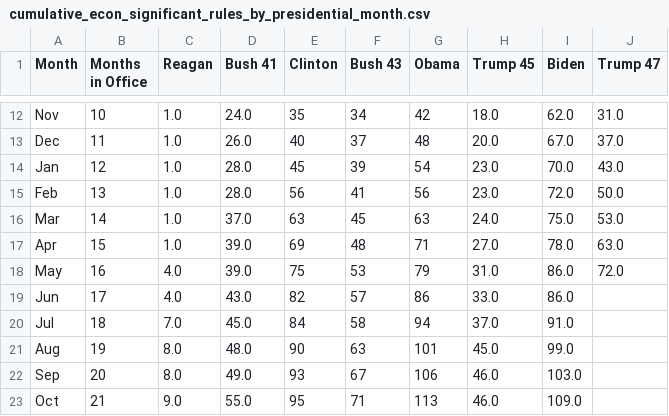
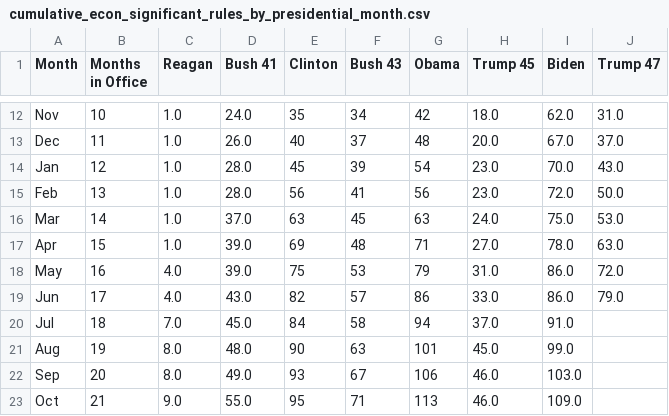
Before and after one commit to regulatorystudies/Reg-Stats, a CSV file: data/cumulative_es_rules/cumulative_econ_significant_rules_by_presidential_month.csv, drawn as a sheet; only a part is shown, gaps mark what is left out.

Commit message:
ces rules data

```diff
--- a/data/cumulative_es_rules/cumulative_econ_significant_rules_by_presidential_month.csv
+++ b/data/cumulative_es_rules/cumulative_econ_significant_rules_by_presidential_month.csv
@@ -18,3 +18,3 @@ Apr,15,1.0,39.0,69,48,71,27.0,78.0,63.0
 May,16,4.0,39.0,75,53,79,31.0,86.0,72.0
-Jun,17,4.0,43.0,82,57,86,33.0,86.0,
+Jun,17,4.0,43.0,82,57,86,33.0,86.0,79.0
 Jul,18,7.0,45.0,84,58,94,37.0,91.0,
```
